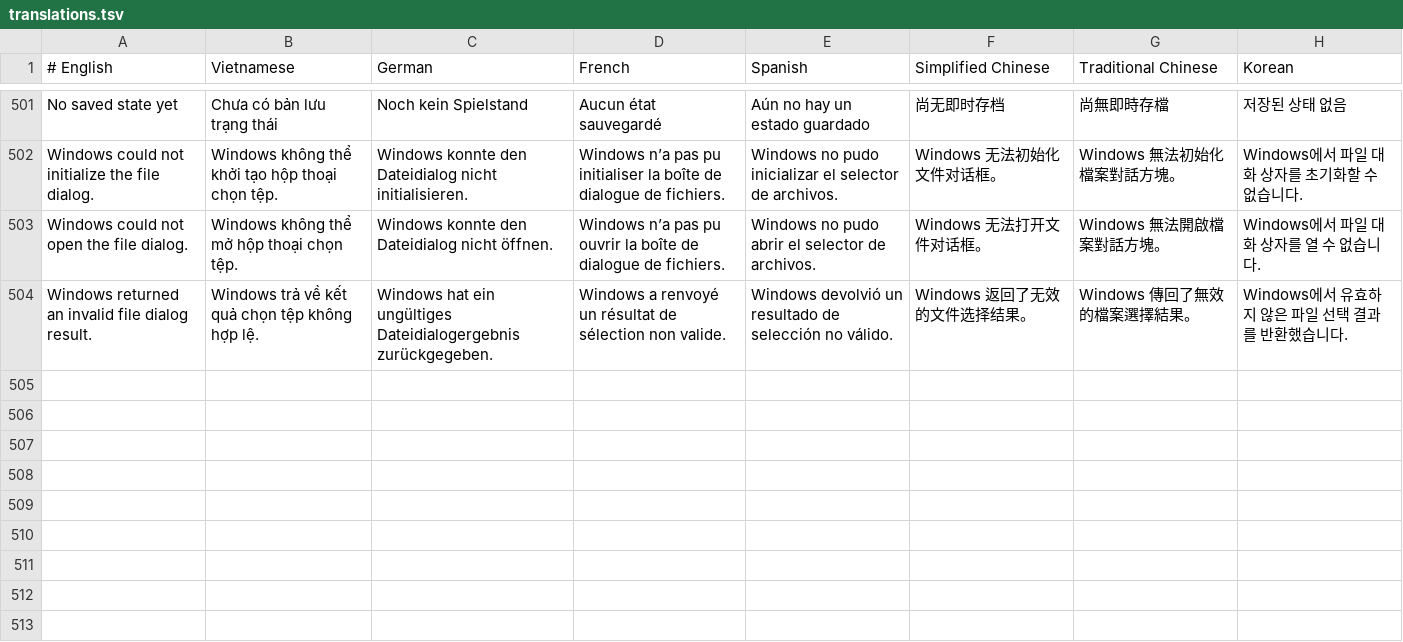
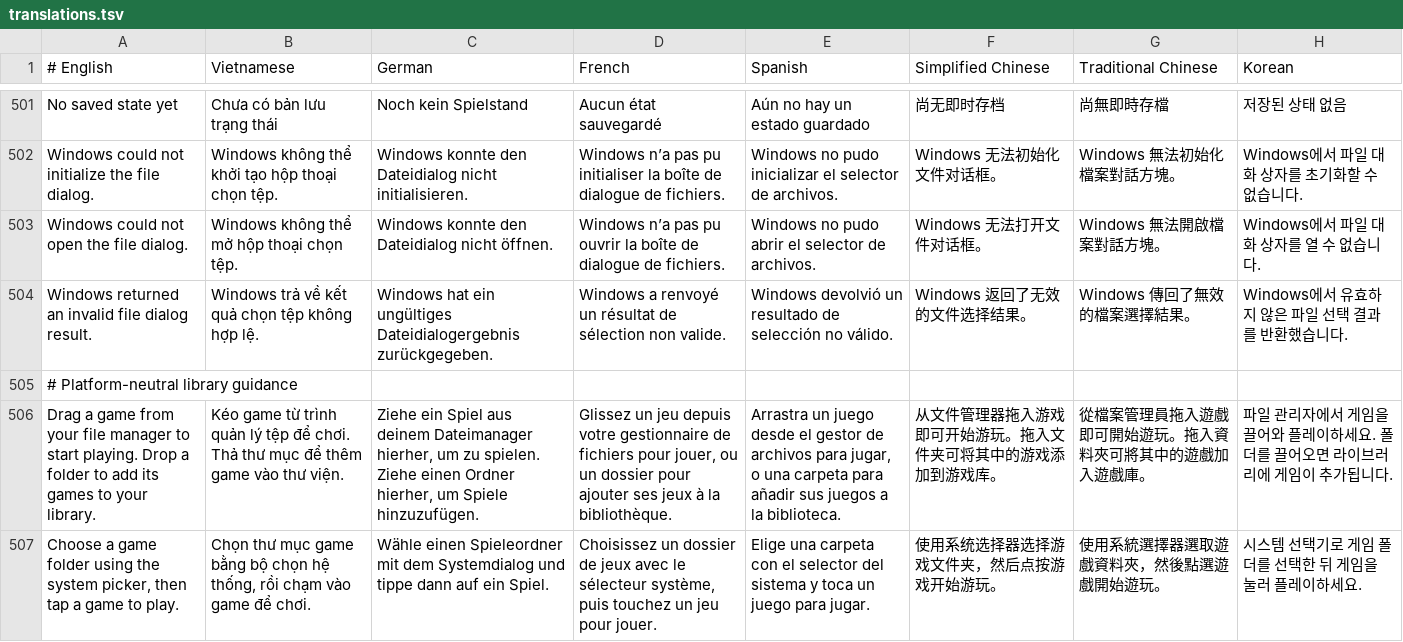
Before and after one commit to gametranslate/flycast, a TSV file: core/ui/clarity/translations.tsv, drawn as a sheet; only a part is shown, gaps mark what is left out; the diff names each change by its address in the sheet, - before the commit and + after, or states it on an @@ line.

Commit message:
Adapt Clarity for touch, portable includes, and desktop render verification

```diff
--- a/core/ui/clarity/translations.tsv
+++ b/core/ui/clarity/translations.tsv
+row 505: # Platform-neutral library guidance
+row 506: Drag a game from your file manager to start playing. Drop a folder to add its games to your library. | Kéo game từ trình quản lý tệp để chơi. Thả thư mục để thêm game vào thư viện. | Ziehe ein Spiel aus deinem Dateimanager hierher, um zu spielen. Ziehe einen Ordner hierher, um Spiele hinzuzufügen. | Glissez un jeu depuis votre gestionnaire de fichiers pour jouer, ou un dossier pour ajouter ses jeux à la bibliothèque. | Arrastra un juego desde el gestor de archivos para jugar, o una carpeta para añadir sus juegos a la biblioteca. | 从文件管理器拖入游戏即可开始游玩。拖入文件夹可将其中的游戏添加到游戏库。 | 從檔案管理員拖入遊戲即可開始遊玩。拖入資料夾可將其中的遊戲加入遊戲庫。 | 파일 관리자에서 게임을 끌어와 플레이하세요. 폴더를 끌어오면 라이브러리에 게임이 추가됩니다.
+row 507: Choose a game folder using the system picker, then tap a game to play. | Chọn thư mục game bằng bộ chọn hệ thống, rồi chạm vào game để chơi. | Wähle einen Spieleordner mit dem Systemdialog und tippe dann auf ein Spiel. | Choisissez un dossier de jeux avec le sélecteur système, puis touchez un jeu pour jouer. | Elige una carpeta con el selector del sistema y toca un juego para jugar. | 使用系统选择器选择游戏文件夹，然后点按游戏开始游玩。 | 使用系統選擇器選取遊戲資料夾，然後點選遊戲開始遊玩。 | 시스템 선택기로 게임 폴더를 선택한 뒤 게임을 눌러 플레이하세요.
```
Also changed, not shown: 19 other files.
